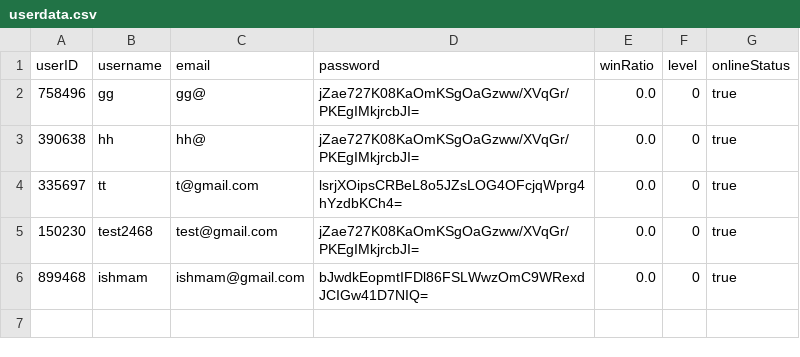
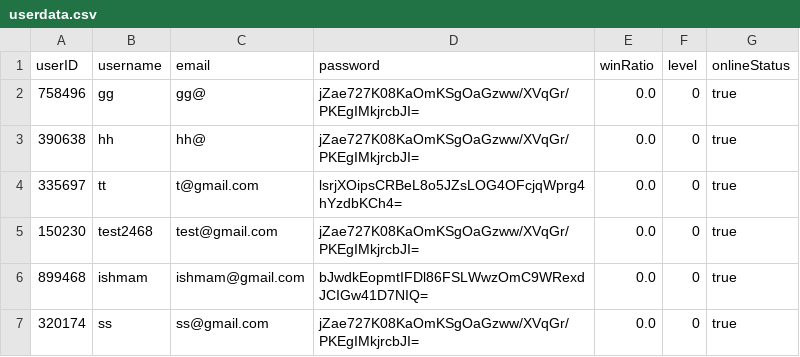
Before and after one commit to SarimEkram/Multiplayer-Board-platform, a CSV file: userdata.csv, drawn as a sheet; the diff names each change by its address in the sheet, - before the commit and + after, or states it on an @@ line.

```diff
--- a/userdata.csv
+++ b/userdata.csv
+row 7: 320174 | ss | ss@gmail.com | jZae727K08KaOmKSgOaGzww/XVqGr/PKEgIMkjrcbJI= | 0.0 | 0 | true
```
Also changed, not shown: playerdata.csv, 3 other files.
